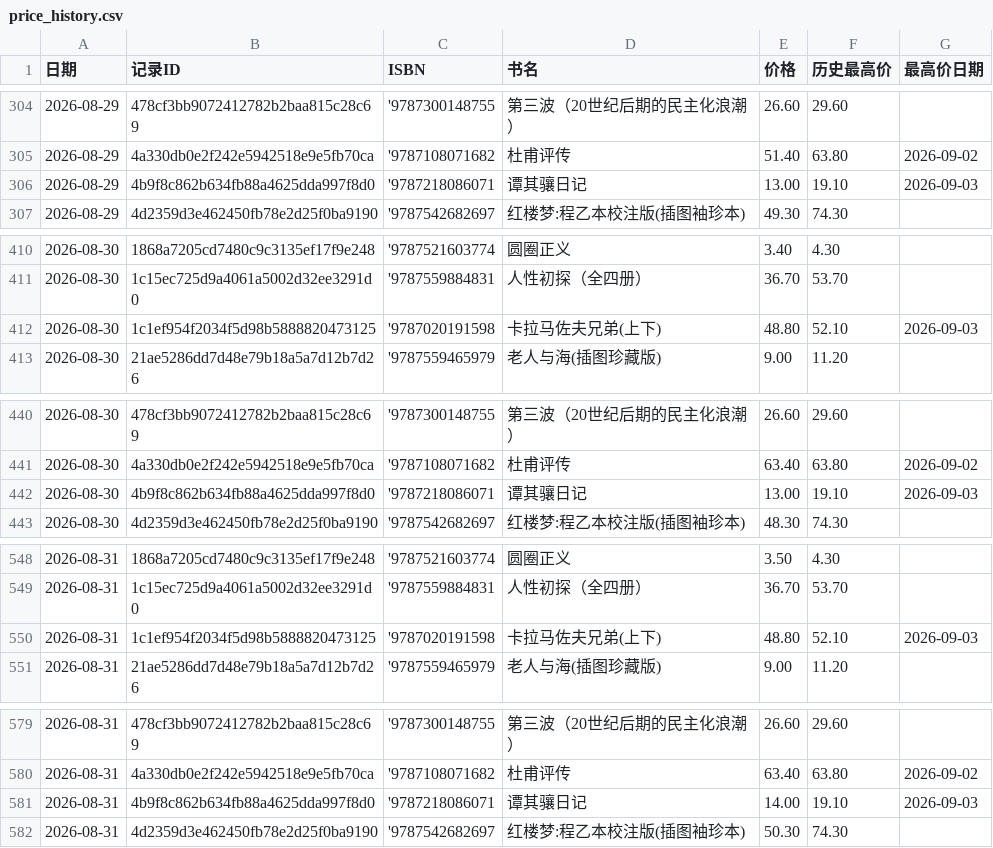
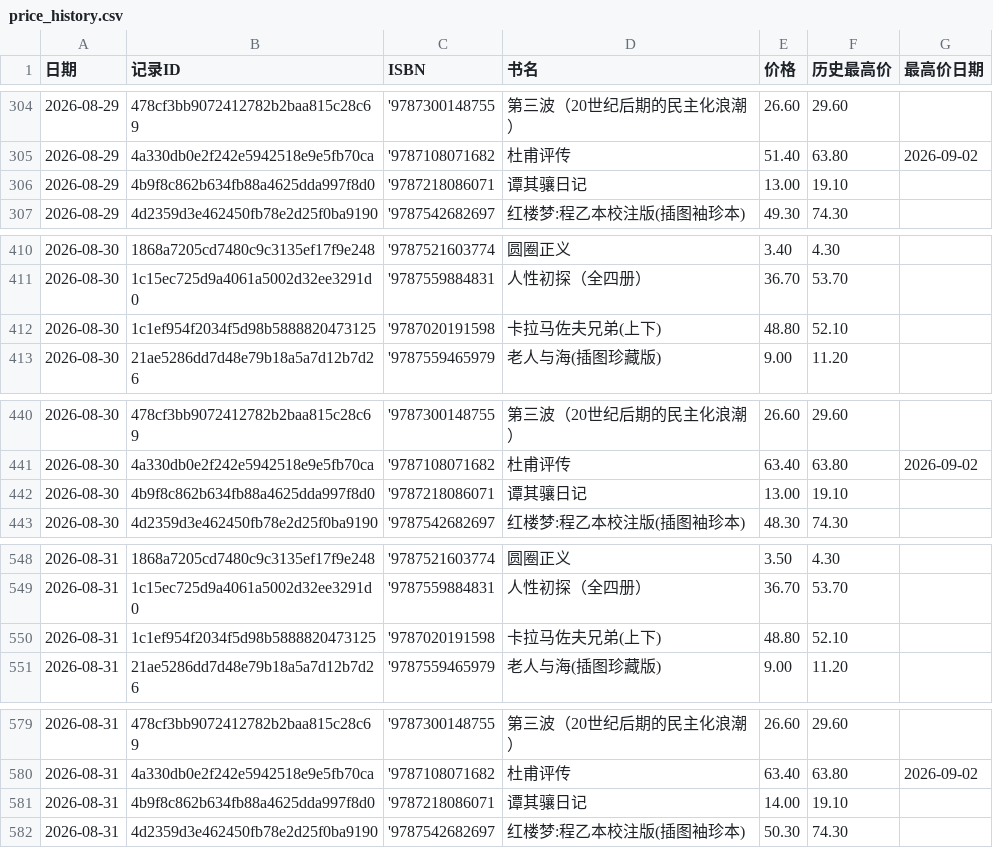
Before and after one commit to lipingxu/dzy_inventory, a CSV file: price_history.csv, drawn as a sheet; only a part is shown, gaps mark what is left out; the diff covers the shown part only.

```diff
--- a/price_history.csv
+++ b/price_history.csv
@@ -305,3 +305,3 @@
 2026-08-29,4a330db0e2f242e5942518e9e5fb70ca,'9787108071682,杜甫评传,51.40,63.80,2026-09-02
-2026-08-29,4b9f8c862b634fb88a4625dda997f8d0,'9787218086071,谭其骧日记,13.00,19.10,2026-09-03
+2026-08-29,4b9f8c862b634fb88a4625dda997f8d0,'9787218086071,谭其骧日记,13.00,19.10,
 2026-08-29,4d2359d3e462450fb78e2d25f0ba9190,'9787542682697,红楼梦:程乙本校注版(插图袖珍本),49.30,74.30,
@@ -411,3 +411,3 @@
 2026-08-30,1c15ec725d9a4061a5002d32ee3291d0,'9787559884831,人性初探（全四册）,36.70,53.70,
-2026-08-30,1c1ef954f2034f5d98b5888820473125,'9787020191598,卡拉马佐夫兄弟(上下),48.80,52.10,2026-09-03
+2026-08-30,1c1ef954f2034f5d98b5888820473125,'9787020191598,卡拉马佐夫兄弟(上下),48.80,52.10,
 2026-08-30,21ae5286dd7d48e79b18a5a7d12b7d26,'9787559465979,老人与海(插图珍藏版),9.00,11.20,
@@ -441,3 +441,3 @@
 2026-08-30,4a330db0e2f242e5942518e9e5fb70ca,'9787108071682,杜甫评传,63.40,63.80,2026-09-02
-2026-08-30,4b9f8c862b634fb88a4625dda997f8d0,'9787218086071,谭其骧日记,13.00,19.10,2026-09-03
+2026-08-30,4b9f8c862b634fb88a4625dda997f8d0,'9787218086071,谭其骧日记,13.00,19.10,
 2026-08-30,4d2359d3e462450fb78e2d25f0ba9190,'9787542682697,红楼梦:程乙本校注版(插图袖珍本),48.30,74.30,
@@ -549,3 +549,3 @@
 2026-08-31,1c15ec725d9a4061a5002d32ee3291d0,'9787559884831,人性初探（全四册）,36.70,53.70,
-2026-08-31,1c1ef954f2034f5d98b5888820473125,'9787020191598,卡拉马佐夫兄弟(上下),48.80,52.10,2026-09-03
+2026-08-31,1c1ef954f2034f5d98b5888820473125,'9787020191598,卡拉马佐夫兄弟(上下),48.80,52.10,
 2026-08-31,21ae5286dd7d48e79b18a5a7d12b7d26,'9787559465979,老人与海(插图珍藏版),9.00,11.20,
@@ -580,3 +580,3 @@
 2026-08-31,4a330db0e2f242e5942518e9e5fb70ca,'9787108071682,杜甫评传,63.40,63.80,2026-09-02
-2026-08-31,4b9f8c862b634fb88a4625dda997f8d0,'9787218086071,谭其骧日记,14.00,19.10,2026-09-03
+2026-08-31,4b9f8c862b634fb88a4625dda997f8d0,'9787218086071,谭其骧日记,14.00,19.10,
 2026-08-31,4d2359d3e462450fb78e2d25f0ba9190,'9787542682697,红楼梦:程乙本校注版(插图袖珍本),50.30,74.30,
```
Also changed, not shown: 11 edited cells elsewhere in this file, inventory_auto.csv, 2 other files.
